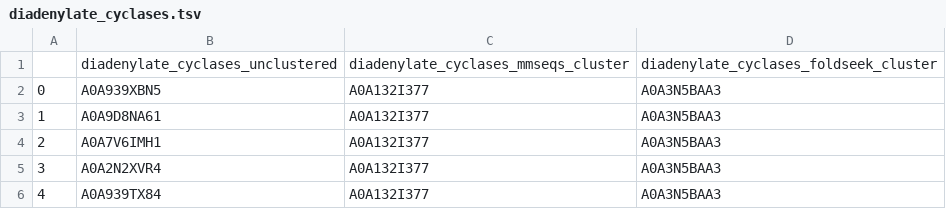
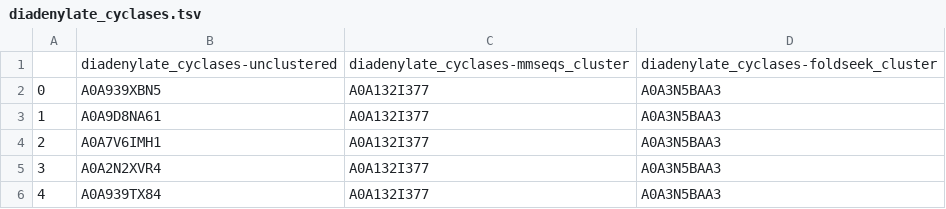
Before and after one commit to oliverdesa/Clustering_Metagenomics, a TSV file: data/clustering/cluster_maps/diadenylate_cyclases.tsv, drawn as a sheet; only a part is shown.

Commit message:
cluster map update

```diff
--- a/data/clustering/cluster_maps/diadenylate_cyclases.tsv
+++ b/data/clustering/cluster_maps/diadenylate_cyclases.tsv
@@ -1,2 +1,2 @@
-	diadenylate_cyclases_unclustered	diadenylate_cyclases_mmseqs_cluster	diadenylate_cyclases_foldseek_cluster
+	diadenylate_cyclases-unclustered	diadenylate_cyclases-mmseqs_cluster	diadenylate_cyclases-foldseek_cluster
 0	A0A939XBN5	A0A132I377	A0A3N5BAA3
```
Also changed, not shown: data/clustering/cluster_maps/dl_endopeptidase.tsv, data/clustering/cluster_maps/glucosaminidases.tsv, 2 other files.
